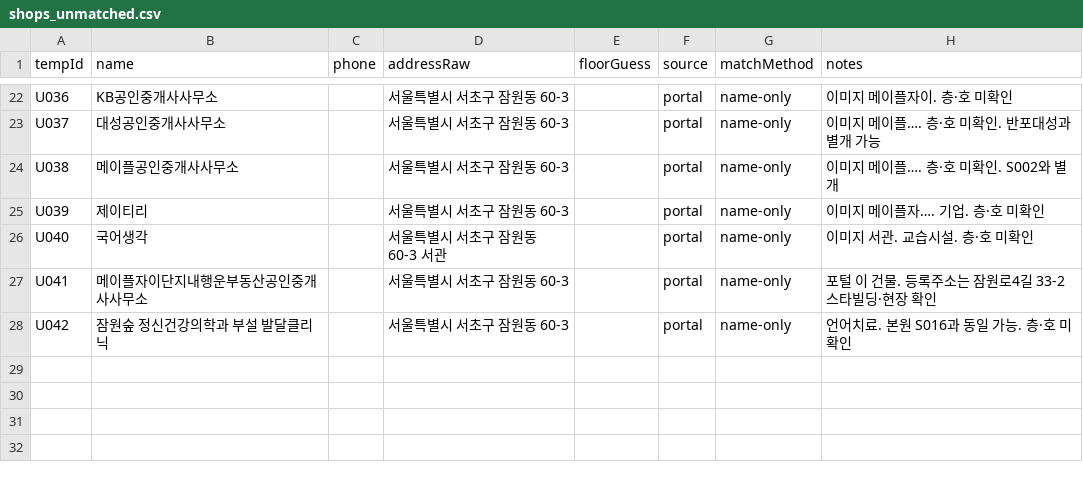
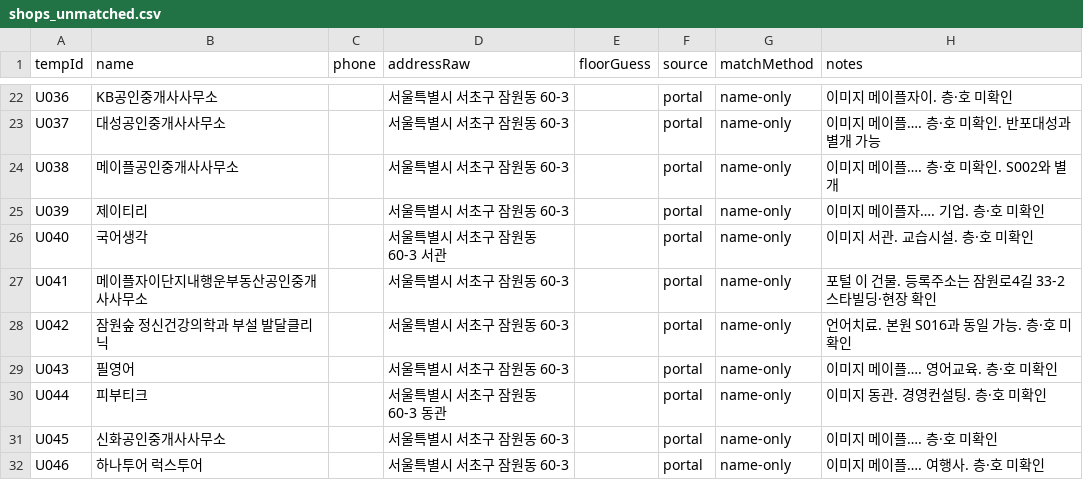
Before and after one commit to blanciel1977-lab/jamwon-maple-plaza, a CSV file: data/shops_unmatched.csv, drawn as a sheet; only a part is shown, gaps mark what is left out; the diff names each change by its address in the sheet, - before the commit and + after, or states it on an @@ line.

```diff
--- a/data/shops_unmatched.csv
+++ b/data/shops_unmatched.csv
+row 29: U043 | 필영어 |  | 서울특별시 서초구 잠원동 60-3 |  | portal | name-only | 이미지 메이플…. 영어교육. 층·호 미확인
+row 30: U044 | 피부티크 |  | 서울특별시 서초구 잠원동 60-3 동관 |  | portal | name-only | 이미지 동관. 경영컨설팅. 층·호 미확인
+row 31: U045 | 신화공인중개사사무소 |  | 서울특별시 서초구 잠원동 60-3 |  | portal | name-only | 이미지 메이플…. 층·호 미확인
+row 32: U046 | 하나투어 럭스투어 |  | 서울특별시 서초구 잠원동 60-3 |  | portal | name-only | 이미지 메이플…. 여행사. 층·호 미확인
```
Also changed, not shown: 1 other file.
